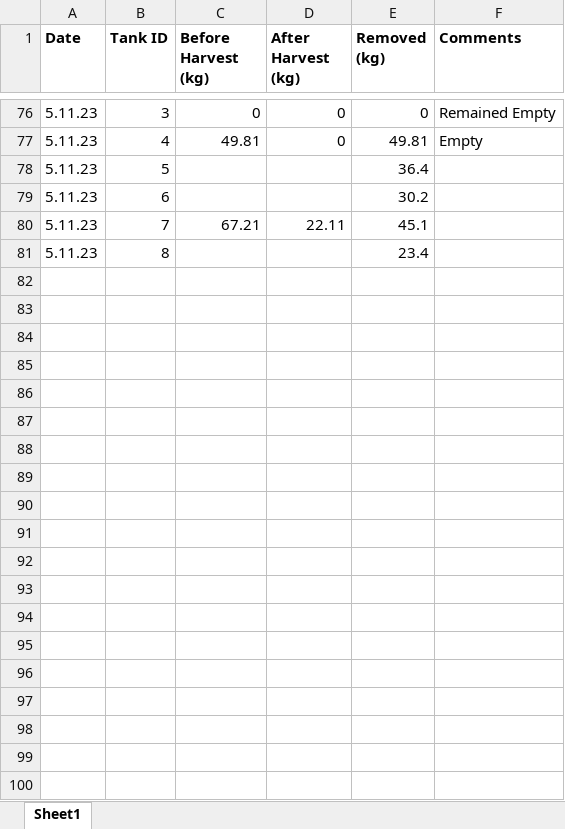
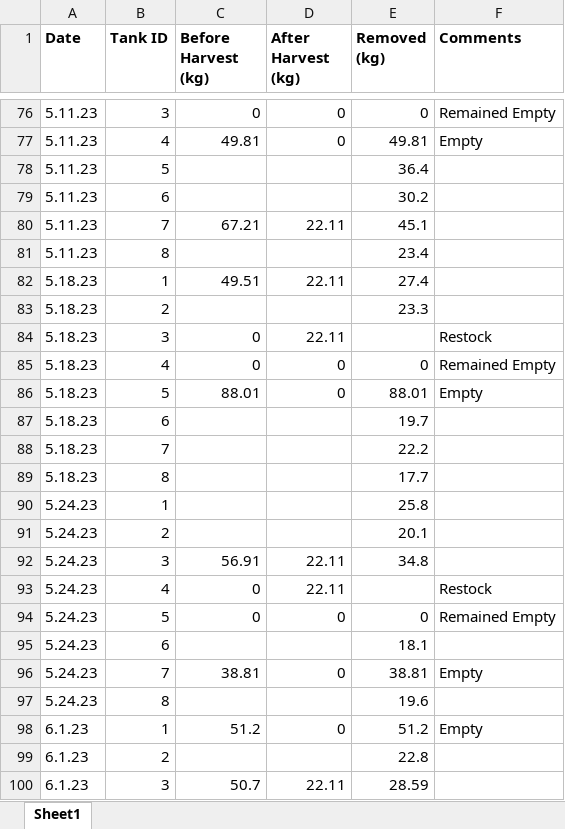
Before and after one commit to wFairmanOlin/Biomass, an Excel workbook: data/Physical Sampling.xlsx, sheet Sheet1, drawn as a sheet; only a part is shown, gaps mark what is left out; values as stored, in another font and other column widths than the file's, no borders; the diff covers the shown part only; the diff names each change by its address in the sheet, - before the commit and + after, or states it on an @@ line.

Commit message:
updated harvest data and improved harvest processing tool

```diff
--- a/data/Physical Sampling.xlsx (sheet Sheet1)
+++ b/data/Physical Sampling.xlsx (sheet Sheet1)
+row 82: 5.18.23 | 1 | 49.51 | 22.11 | 27.4
+row 83: 5.18.23 | 2 |  |  | 23.3
+row 84: 5.18.23 | 3 | 0 | 22.11 |  | Restock
+row 85: 5.18.23 | 4 | 0 | 0 | 0 | Remained Empty
+row 86: 5.18.23 | 5 | 88.01 | 0 | 88.01 | Empty
+row 87: 5.18.23 | 6 |  |  | 19.7
+row 88: 5.18.23 | 7 |  |  | 22.2
+row 89: 5.18.23 | 8 |  |  | 17.7
+row 90: 5.24.23 | 1 |  |  | 25.8
+row 91: 5.24.23 | 2 |  |  | 20.1
+row 92: 5.24.23 | 3 | 56.91 | 22.11 | 34.8
+row 93: 5.24.23 | 4 | 0 | 22.11 |  | Restock
+row 94: 5.24.23 | 5 | 0 | 0 | 0 | Remained Empty
+row 95: 5.24.23 | 6 |  |  | 18.1
+row 96: 5.24.23 | 7 | 38.81 | 0 | 38.81 | Empty
+row 97: 5.24.23 | 8 |  |  | 19.6
+row 98: 6.1.23 | 1 | 51.2 | 0 | 51.2 | Empty
+row 99: 6.1.23 | 2 |  |  | 22.8
+row 100: 6.1.23 | 3 | 50.7 | 22.11 | 28.59
```
Also changed, not shown: 13 added rows and 2 edited cells elsewhere in this sheet, 12 other files.
